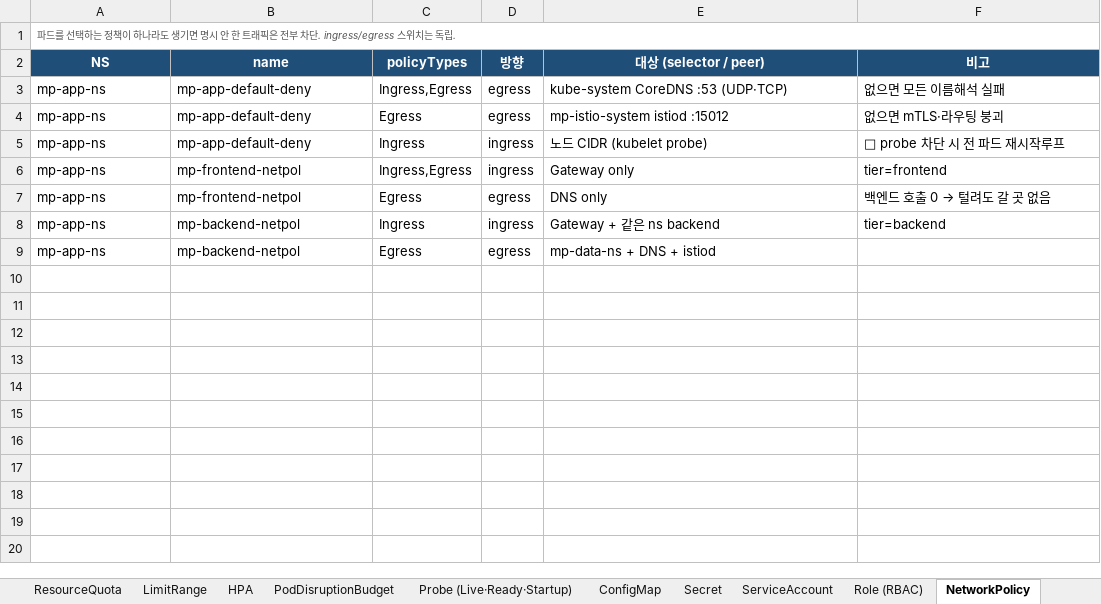
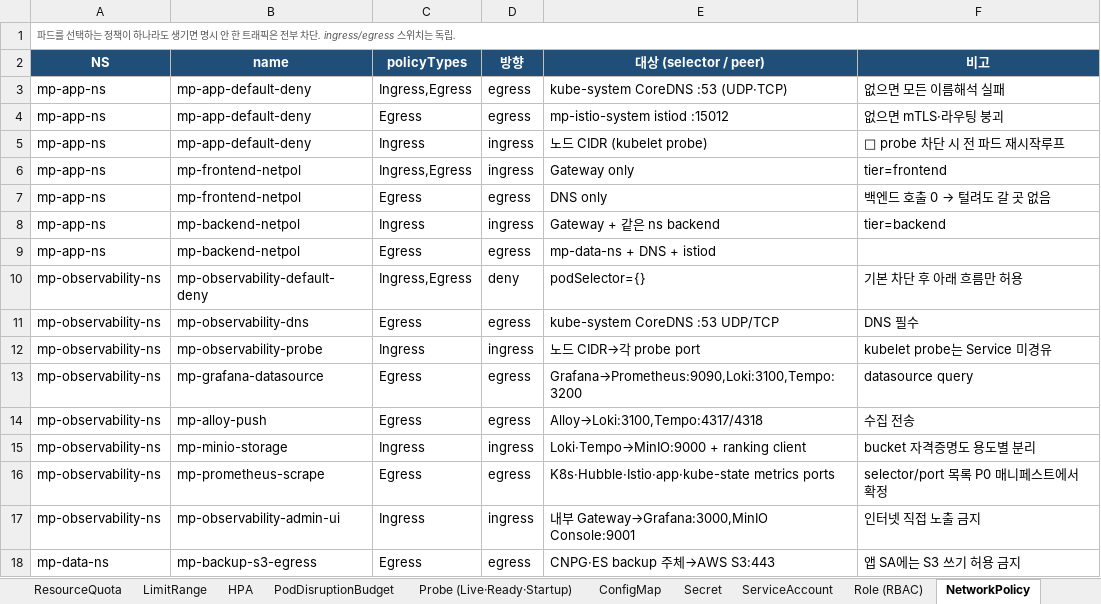
Before and after one commit to happyInit/food-budget-app, an Excel workbook: docs/design/k8s-오브젝트-시방서_인프라플랫폼.xlsx, sheet NetworkPolicy, drawn as a sheet; values as stored, in another font and other column widths than the file's, no borders; the diff names each change by its address in the sheet, - before the commit and + after, or states it on an @@ line.

```diff
--- a/docs/design/k8s-오브젝트-시방서_인프라플랫폼.xlsx (sheet NetworkPolicy)
+++ b/docs/design/k8s-오브젝트-시방서_인프라플랫폼.xlsx (sheet NetworkPolicy)
+row 10: mp-observability-ns | mp-observability-default-deny | Ingress,Egress | deny | podSelector={} | 기본 차단 후 아래 흐름만 허용
+row 11: mp-observability-ns | mp-observability-dns | Egress | egress | kube-system CoreDNS :53 UDP/TCP | DNS 필수
+row 12: mp-observability-ns | mp-observability-probe | Ingress | ingress | 노드 CIDR→각 probe port | kubelet probe는 Service 미경유
+row 13: mp-observability-ns | mp-grafana-datasource | Egress | egress | Grafana→Prometheus:9090,Loki:3100,Tempo:3200 | datasource query
+row 14: mp-observability-ns | mp-alloy-push | Egress | egress | Alloy→Loki:3100,Tempo:4317/4318 | 수집 전송
+row 15: mp-observability-ns | mp-minio-storage | Ingress | ingress | Loki·Tempo→MinIO:9000 + ranking client | bucket 자격증명도 용도별 분리
+row 16: mp-observability-ns | mp-prometheus-scrape | Egress | egress | K8s·Hubble·Istio·app·kube-state metrics ports | selector/port 목록 P0 매니페스트에서 확정
+row 17: mp-observability-ns | mp-observability-admin-ui | Ingress | ingress | 내부 Gateway→Grafana:3000,MinIO Console:9001 | 인터넷 직접 노출 금지
+row 18: mp-data-ns | mp-backup-s3-egress | Egress | egress | CNPG·ES backup 주체→AWS S3:443 | 앱 SA에는 S3 쓰기 허용 금지
```
Also changed, not shown: sheet Secret, sheet ConfigMap, sheet Probe (Live·Ready·Startup), sheet Role (RBAC), sheet ServiceAccount, sheet PodSecurity, 14 more sheets, other sheet tabs.
